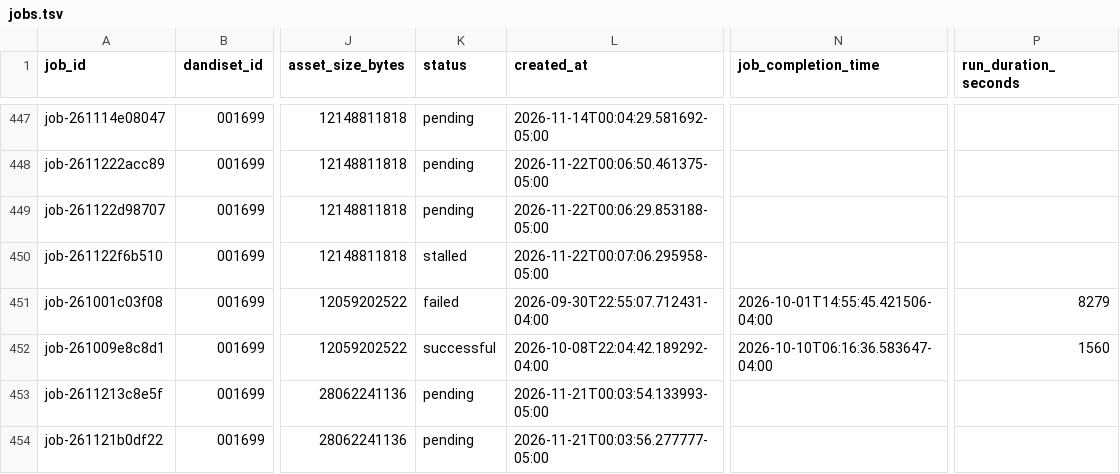
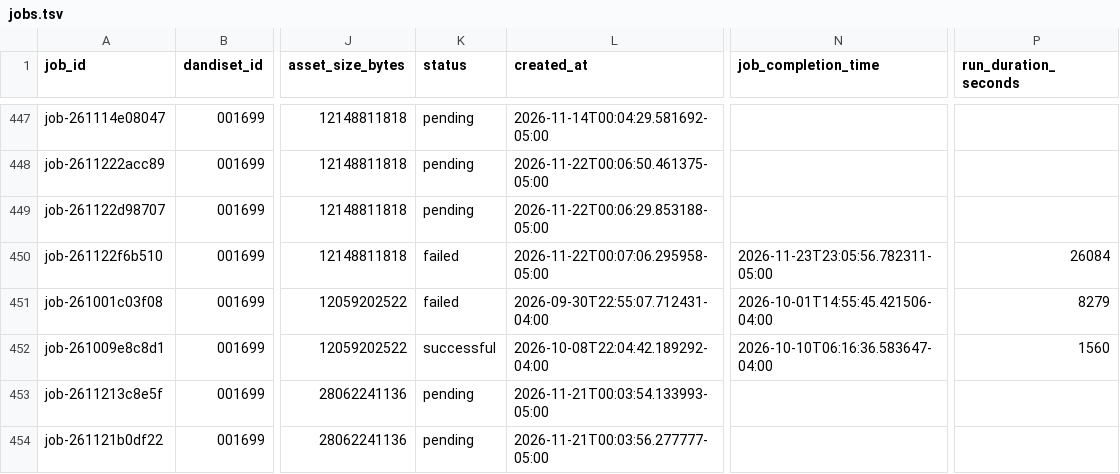
Before and after one commit to dandi-compute/001697, a TSV file: derivatives/jobs.tsv, drawn as a sheet; only a part is shown, gaps mark what is left out; the diff names each change by its address in the sheet, - before the commit and + after, or states it on an @@ line.

```diff
--- a/derivatives/jobs.tsv
+++ b/derivatives/jobs.tsv
-K450 (status): stalled
+K450 (status): failed
-N450 (job_completion_time): (empty)
+N450 (job_completion_time): 2026-11-23T23:05:56.782311-05:00
-P450 (run_duration_seconds): (empty)
+P450 (run_duration_seconds): 26084
```
Also changed, not shown: 4 other files.
